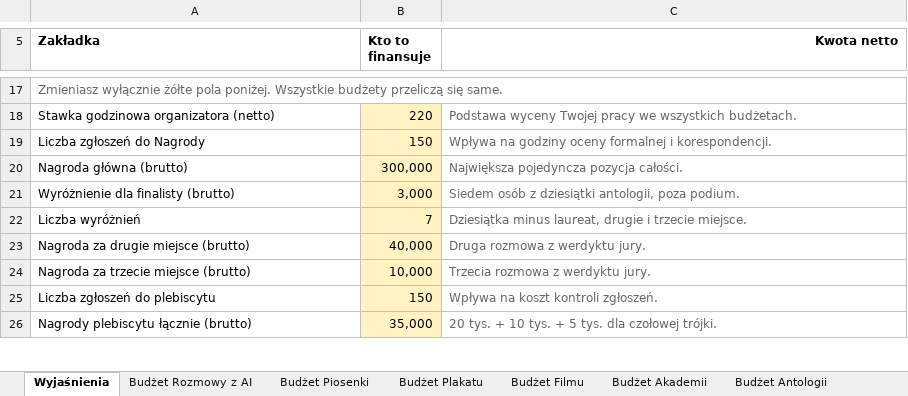
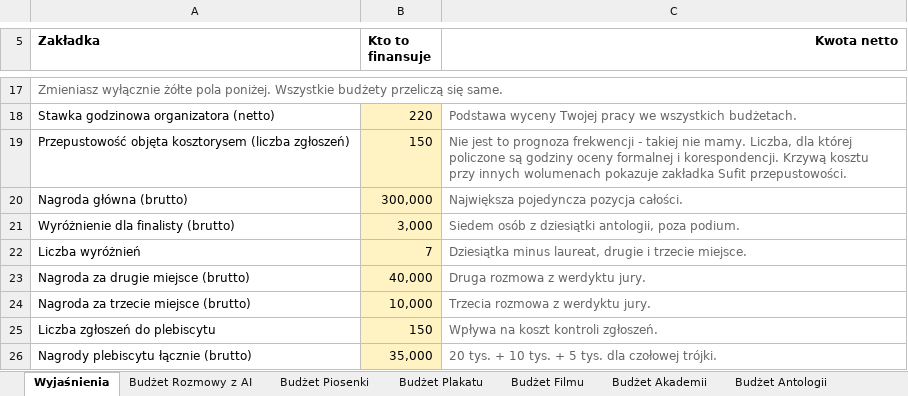
Before and after one commit to kolbinski/konstela, an Excel workbook: budzet-edycji-pierwszej.xlsx, sheet Wyjaśnienia, drawn as a sheet; only a part is shown, gaps mark what is left out; values as stored, in another font and other column widths than the file's, no borders; the diff names each change by its address in the sheet, - before the commit and + after, or states it on an @@ line.

```diff
--- a/budzet-edycji-pierwszej.xlsx (sheet Wyjaśnienia)
+++ b/budzet-edycji-pierwszej.xlsx (sheet Wyjaśnienia)
-A19 (Zakładka): Liczba zgłoszeń do Nagrody
+A19 (Zakładka): Przepustowość objęta kosztorysem (liczba zgłoszeń)
-C19 (Kwota netto): Wpływa na godziny oceny formalnej i korespondencji.
+C19 (Kwota netto): Nie jest to prognoza frekwencji - takiej nie mamy. Liczba, dla której policzone są godziny oceny formalnej i korespondencji. Krzywą kosztu przy innych wolumenach pokazuje zakładka Sufit przepustowości.
```
Also changed, not shown: other sheet tabs, 2 other files.
